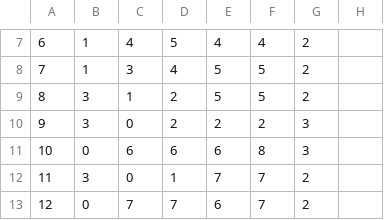
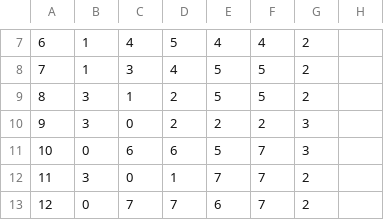
Before and after one commit to hiDayDreamer/CS319, a CSV file: unstable/workplace/final/storage/8x8dim.csv, drawn as a sheet; only a part is shown, gaps mark what is left out.

```diff
--- a/unstable/workplace/final/storage/8x8dim.csv
+++ b/unstable/workplace/final/storage/8x8dim.csv
@@ -10,3 +10,3 @@
 9,3,0,2,2,2,3
-10,0,6,6,6,8,3
+10,0,6,6,5,7,3
 11,3,0,1,7,7,2
```
Also changed, not shown: 4 other files.
